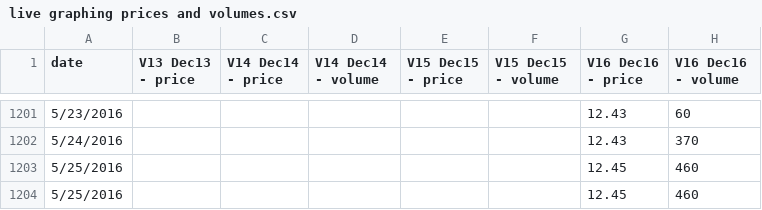
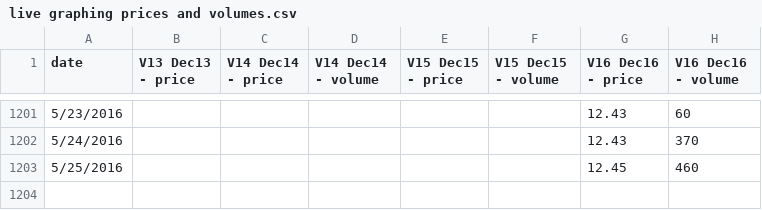
Before and after one commit to climatepolicy/dashboard, a CSV file: csv/live graphing prices and volumes.csv, drawn as a sheet; only a part is shown, gaps mark what is left out.

Commit message:
manually deleting extra 5/25 data from the practice run
was showing morgan how it works manually

```diff
--- a/csv/live graphing prices and volumes.csv
+++ b/csv/live graphing prices and volumes.csv
@@ -1203,2 +1203 @@ date,V13 Dec13 - price,V14 Dec14 - price,V14 Dec14 - volume,V15 Dec15 - price,V1
 5/25/2016,,,,,,12.45,460,,
-5/25/2016,,,,,,12.45,460,,
```
